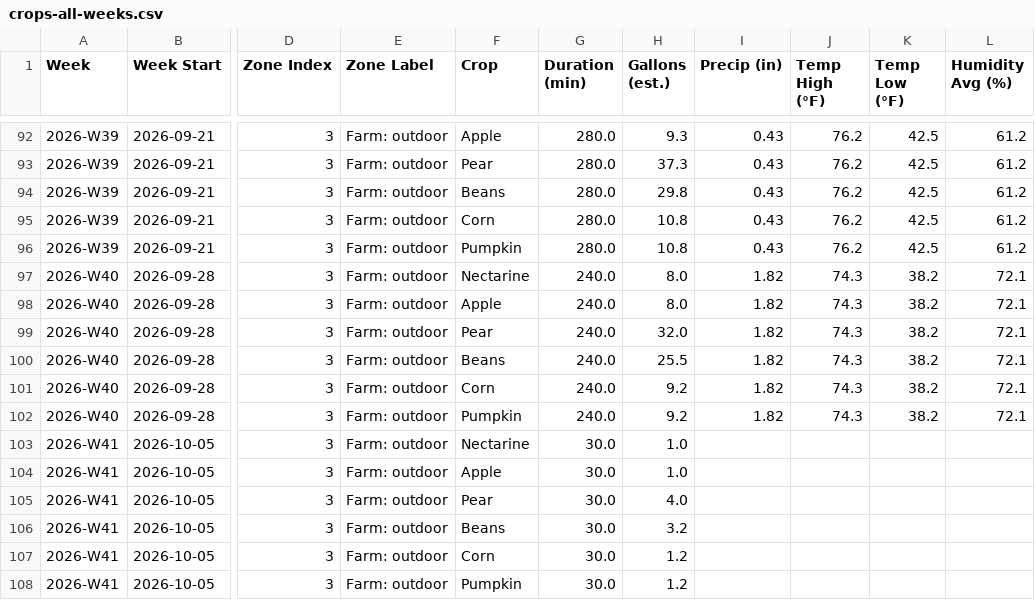
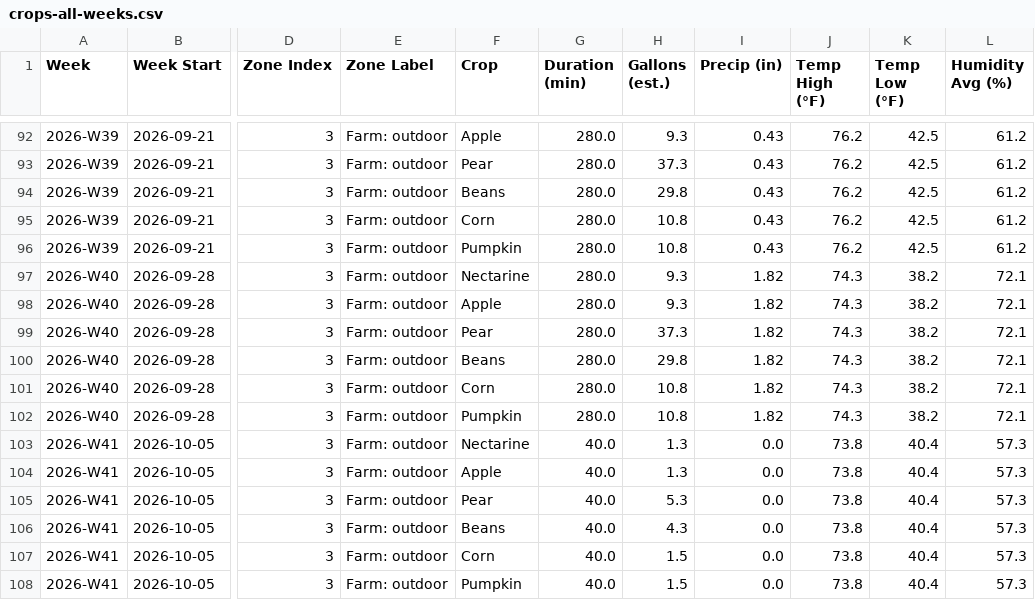
Before and after one commit to townsite-urban-farm/tuf-irrigation-data, a CSV file: reports/crops-all-weeks.csv, drawn as a sheet; only a part is shown, gaps mark what is left out; the diff names each change by its address in the sheet, - before the commit and + after, or states it on an @@ line.

```diff
--- a/reports/crops-all-weeks.csv
+++ b/reports/crops-all-weeks.csv
-G97:G102 (Duration (min)): 240.0
+G97:G102 (Duration (min)): 280.0
-H97:H98 (Gallons (est.)): 8.0
+H97:H98 (Gallons (est.)): 9.3
-H99 (Gallons (est.)): 32.0
+H99 (Gallons (est.)): 37.3
-H100 (Gallons (est.)): 25.5
+H100 (Gallons (est.)): 29.8
-H101:H102 (Gallons (est.)): 9.2
+H101:H102 (Gallons (est.)): 10.8
-G103:G108 (Duration (min)): 30.0
+G103:G108 (Duration (min)): 40.0
-H103:H104 (Gallons (est.)): 1.0
+H103:H104 (Gallons (est.)): 1.3
-I103:I108 (Precip (in)): (empty)
+I103:I108 (Precip (in)): 0.0
-J103:J108 (Temp High (°F)): (empty)
+J103:J108 (Temp High (°F)): 73.8
-K103:K108 (Temp Low (°F)): (empty)
+K103:K108 (Temp Low (°F)): 40.4
-L103:L108 (Humidity Avg (%)): (empty)
+L103:L108 (Humidity Avg (%)): 57.3
-H105 (Gallons (est.)): 4.0
+H105 (Gallons (est.)): 5.3
-H106 (Gallons (est.)): 3.2
+H106 (Gallons (est.)): 4.3
-H107:H108 (Gallons (est.)): 1.2
+H107:H108 (Gallons (est.)): 1.5
```
Also changed, not shown: reports/all-weeks.csv, reports/weekly/2026-W40-crops.csv, 6 other files.
